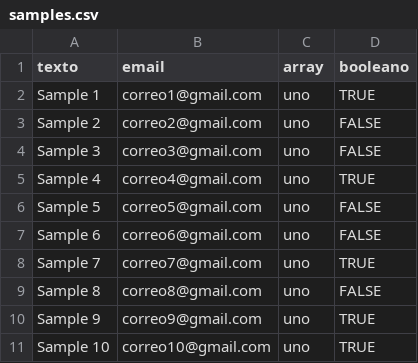
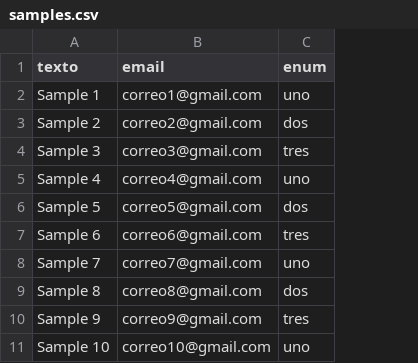
Before and after one commit to luisrayasc/node_webapp_template, a CSV file: dev-data/samples.csv, drawn as a sheet; the diff names each change by its address in the sheet, - before the commit and + after, or states it on an @@ line.

```diff
--- a/dev-data/samples.csv
+++ b/dev-data/samples.csv
-column D (booleano), rows 2-11: TRUE | FALSE | FALSE | TRUE | FALSE | FALSE | TRUE | FALSE | TRUE | TRUE
-C1: array
+C1: enum
-C3 (enum): uno
+C3 (enum): dos
-C4 (enum): uno
+C4 (enum): tres
-C6 (enum): uno
+C6 (enum): dos
-C7 (enum): uno
+C7 (enum): tres
-C9 (enum): uno
+C9 (enum): dos
-C10 (enum): uno
+C10 (enum): tres
```
Also changed, not shown: 2 other files.
